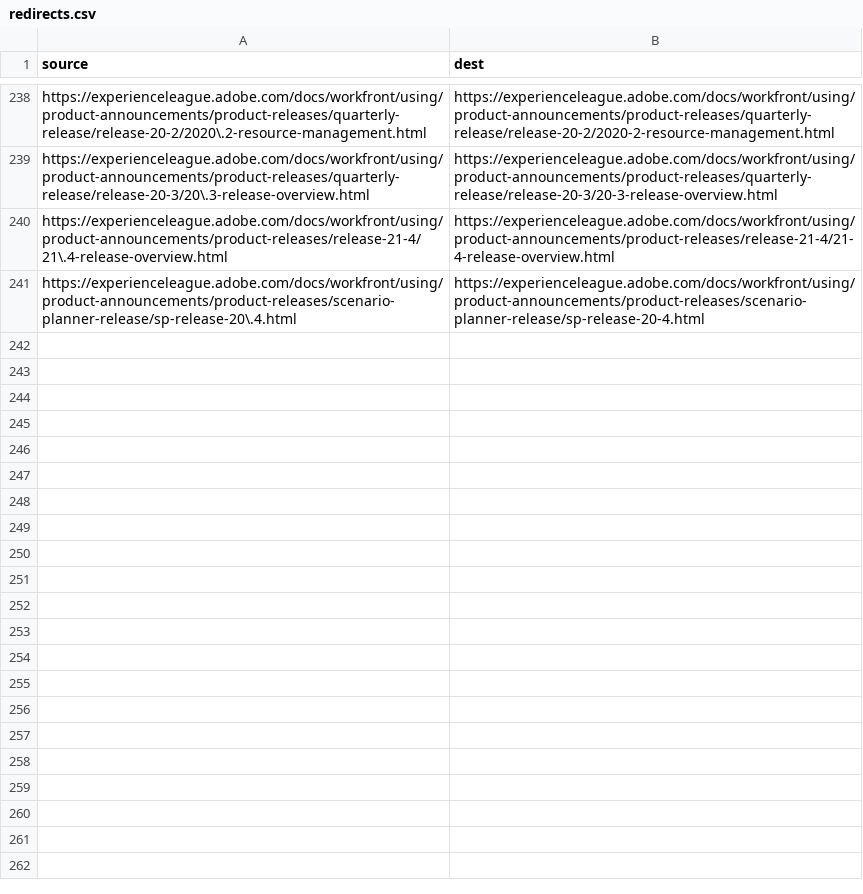
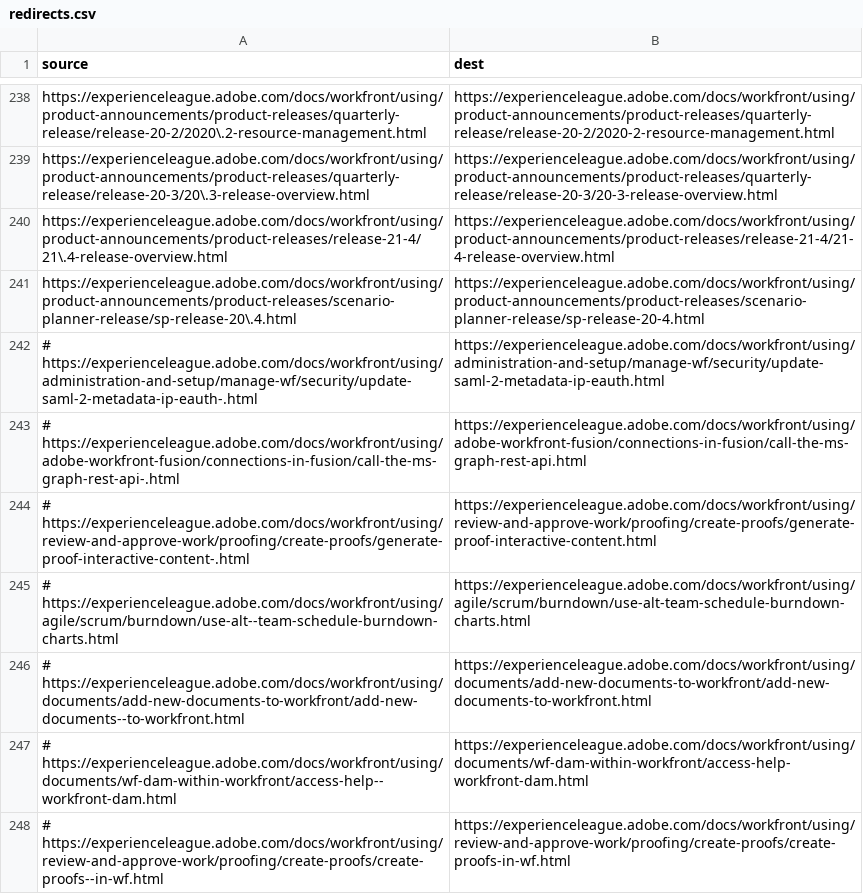
Before and after one commit to AdobeDocs/workfront.es-ES, a CSV file: redirects.csv, drawn as a sheet; only a part is shown, gaps mark what is left out; the diff names each change by its address in the sheet, - before the commit and + after, or states it on an @@ line.

Commit message:
Sync non localizable files for core commit 1728ccb5de762f0122494b156b3f5343337570d5

```diff
--- a/redirects.csv
+++ b/redirects.csv
+row 242: # https://experienceleague.adobe.com/docs/workfront/using/administration-and-setup/manage-wf/security/update-saml-2-metadata-ip-eauth-.html | https://experienceleague.adobe.com/docs/workfront/using/administration-and-setup/manage-wf/security/update-saml-2-metadata-ip-eauth.html
+row 243: # https://experienceleague.adobe.com/docs/workfront/using/adobe-workfront-fusion/connections-in-fusion/call-the-ms-graph-rest-api-.html | https://experienceleague.adobe.com/docs/workfront/using/adobe-workfront-fusion/connections-in-fusion/call-the-ms-graph-rest-api.html
+row 244: # https://experienceleague.adobe.com/docs/workfront/using/review-and-approve-work/proofing/create-proofs/generate-proof-interactive-content-.html | https://experienceleague.adobe.com/docs/workfront/using/review-and-approve-work/proofing/create-proofs/generate-proof-interactive-content.html
+row 245: # https://experienceleague.adobe.com/docs/workfront/using/agile/scrum/burndown/use-alt--team-schedule-burndown-charts.html | https://experienceleague.adobe.com/docs/workfront/using/agile/scrum/burndown/use-alt-team-schedule-burndown-charts.html
+row 246: # https://experienceleague.adobe.com/docs/workfront/using/documents/add-new-documents-to-workfront/add-new-documents--to-workfront.html | https://experienceleague.adobe.com/docs/workfront/using/documents/add-new-documents-to-workfront/add-new-documents-to-workfront.html
+row 247: # https://experienceleague.adobe.com/docs/workfront/using/documents/wf-dam-within-workfront/access-help--workfront-dam.html | https://experienceleague.adobe.com/docs/workfront/using/documents/wf-dam-within-workfront/access-help-workfront-dam.html
+row 248: # https://experienceleague.adobe.com/docs/workfront/using/review-and-approve-work/proofing/create-proofs/create-proofs--in-wf.html | https://experienceleague.adobe.com/docs/workfront/using/review-and-approve-work/proofing/create-proofs/create-proofs-in-wf.html
```
